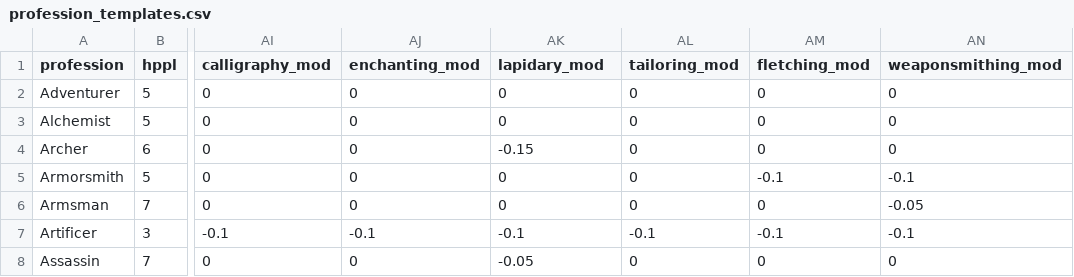
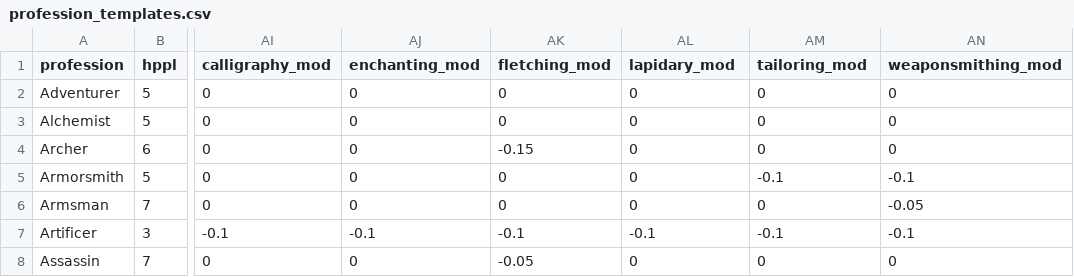
Before and after one commit to hintron/Oldentide, a CSV file: Server/db/profession_templates.csv, drawn as a sheet; only a part is shown, gaps mark what is left out; the diff names each change by its address in the sheet, - before the commit and + after, or states it on an @@ line.

```diff
--- a/Server/db/profession_templates.csv
+++ b/Server/db/profession_templates.csv
-AK1: lapidary_mod
+AK1: fletching_mod
-AL1: tailoring_mod
+AL1: lapidary_mod
-AM1: fletching_mod
+AM1: tailoring_mod
```
Also changed, not shown: Server/db/race_templates.csv, 1 other file.
